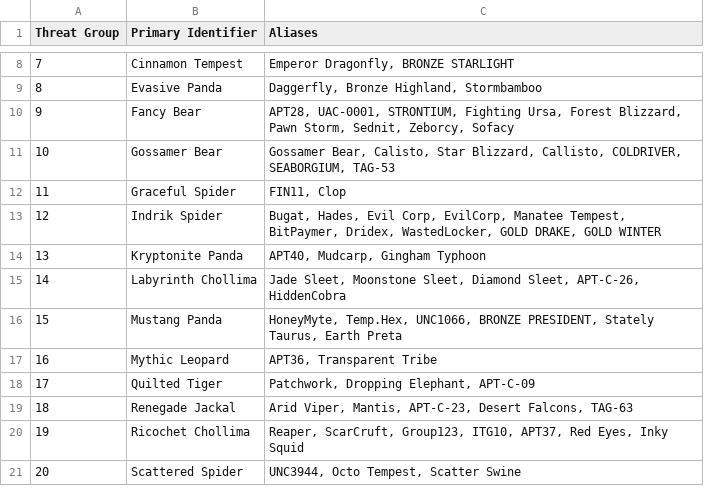
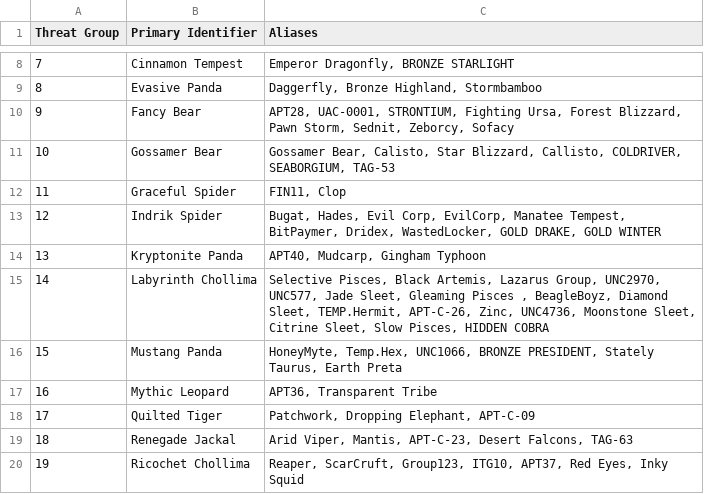
Before and after one commit to cheezee0101/ATG, a CSV file: TGAlias.csv, drawn as a sheet; only a part is shown, gaps mark what is left out; the shorter side is filled out with more unchanged rows.

Commit message:
Update TGAlias.csv

```diff
--- a/TGAlias.csv
+++ b/TGAlias.csv
@@ -14,3 +14,3 @@
 13,Kryptonite Panda ,"APT40, Mudcarp, Gingham Typhoon"
-14,Labyrinth Chollima ,"Jade Sleet, Moonstone Sleet, Diamond Sleet, APT-C-26, HiddenCobra"
+14,Labyrinth Chollima ,"Selective Pisces, Black Artemis, Lazarus Group, UNC2970, UNC577, Jade Sleet, Gleaming Pisces , BeagleBoyz, Diamond Sleet, TEMP.Hermit, APT-C-26, Zinc, UNC4736, Moonstone Sleet, Citrine Sleet, Slow Pisces, HIDDEN COBRA"
 15,Mustang Panda ,"HoneyMyte, Temp.Hex, UNC1066, BRONZE PRESIDENT, Stately Taurus, Earth Preta"
```
